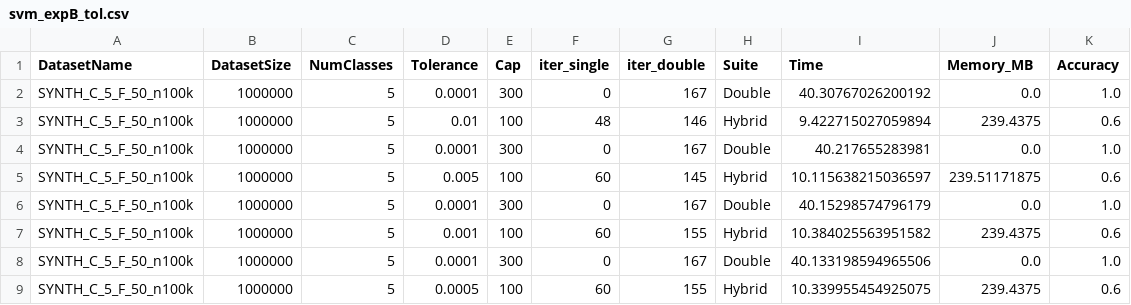
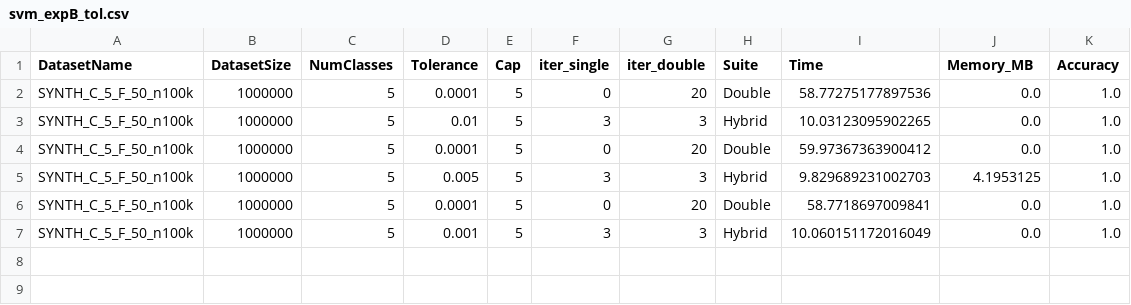
Before and after one commit to atiya16384/iterative_refinement_kmeans, a CSV file: Results/svm_expB_tol.csv, drawn as a sheet.

```diff
--- a/Results/svm_expB_tol.csv
+++ b/Results/svm_expB_tol.csv
@@ -1,9 +1,7 @@
 DatasetName,DatasetSize,NumClasses,Tolerance,Cap,iter_single,iter_double,Suite,Time,Memory_MB,Accuracy
-SYNTH_C_5_F_50_n100k,1000000,5,0.0001,300,0,167,Double,40.30767026200192,0.0,1.0
-SYNTH_C_5_F_50_n100k,1000000,5,0.01,100,48,146,Hybrid,9.422715027059894,239.4375,0.6
-SYNTH_C_5_F_50_n100k,1000000,5,0.0001,300,0,167,Double,40.217655283981,0.0,1.0
-SYNTH_C_5_F_50_n100k,1000000,5,0.005,100,60,145,Hybrid,10.115638215036597,239.51171875,0.6
-SYNTH_C_5_F_50_n100k,1000000,5,0.0001,300,0,167,Double,40.15298574796179,0.0,1.0
-SYNTH_C_5_F_50_n100k,1000000,5,0.001,100,60,155,Hybrid,10.384025563951582,239.4375,0.6
-SYNTH_C_5_F_50_n100k,1000000,5,0.0001,300,0,167,Double,40.133198594965506,0.0,1.0
-SYNTH_C_5_F_50_n100k,1000000,5,0.0005,100,60,155,Hybrid,10.339955454925075,239.4375,0.6
+SYNTH_C_5_F_50_n100k,1000000,5,0.0001,5,0,20,Double,58.77275177897536,0.0,1.0
+SYNTH_C_5_F_50_n100k,1000000,5,0.01,5,3,3,Hybrid,10.03123095902265,0.0,1.0
+SYNTH_C_5_F_50_n100k,1000000,5,0.0001,5,0,20,Double,59.97367363900412,0.0,1.0
+SYNTH_C_5_F_50_n100k,1000000,5,0.005,5,3,3,Hybrid,9.829689231002703,4.1953125,1.0
+SYNTH_C_5_F_50_n100k,1000000,5,0.0001,5,0,20,Double,58.7718697009841,0.0,1.0
+SYNTH_C_5_F_50_n100k,1000000,5,0.001,5,3,3,Hybrid,10.060151172016049,0.0,1.0
```
Also changed, not shown: Results/svm_expA_caps.csv, 5 other files.
